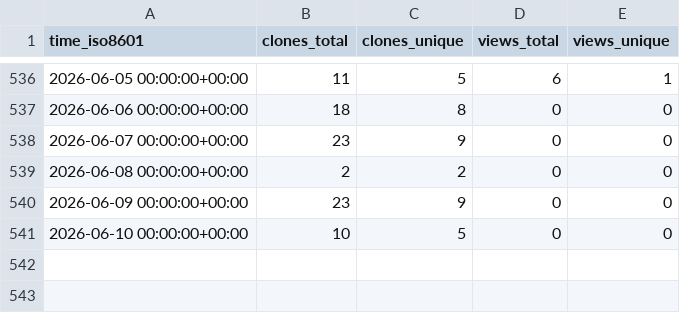
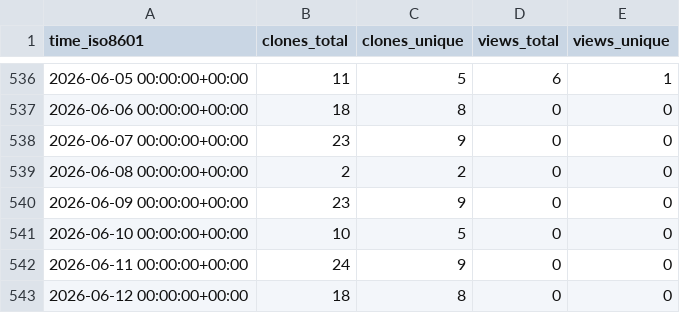
Before and after one commit to cubicleguy/su_arduino_uart, a CSV file: cubicleguy/su_arduino_uart/ghrs-data/views_clones_aggregate.csv, drawn as a sheet; only a part is shown, gaps mark what is left out; the diff names each change by its address in the sheet, - before the commit and + after, or states it on an @@ line.

```diff
--- a/cubicleguy/su_arduino_uart/ghrs-data/views_clones_aggregate.csv
+++ b/cubicleguy/su_arduino_uart/ghrs-data/views_clones_aggregate.csv
+row 542: 2026-06-11 00:00:00+00:00 | 24 | 9 | 0 | 0
+row 543: 2026-06-12 00:00:00+00:00 | 18 | 8 | 0 | 0
```
Also changed, not shown: 1 other file.
